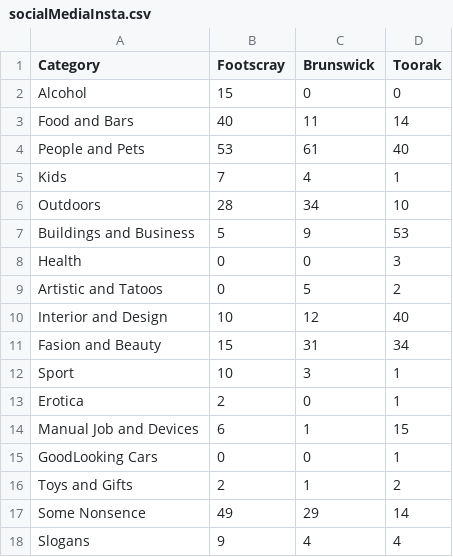
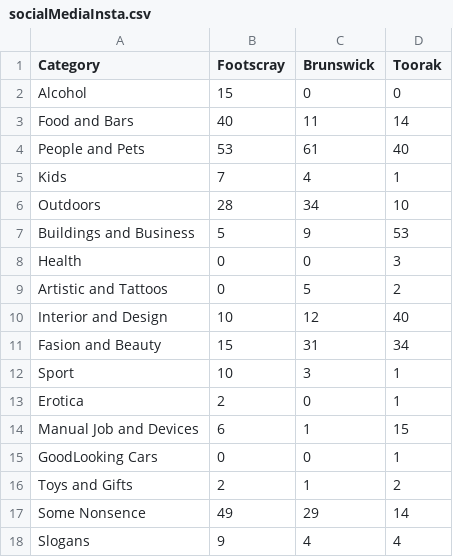
Before and after one commit to Rahulkg007/govhack-2019, a CSV file: data/socialMediaInsta.csv, drawn as a sheet.

```diff
--- a/data/socialMediaInsta.csv
+++ b/data/socialMediaInsta.csv
@@ -8,3 +8,3 @@ Buildings and Business;5;9;53
 Health;0;0;3
-Artistic and Tatoos;0;5;2
+Artistic and Tattoos;0;5;2
 Interior and Design;10;12;40
```
Also changed, not shown: 5 other files.
